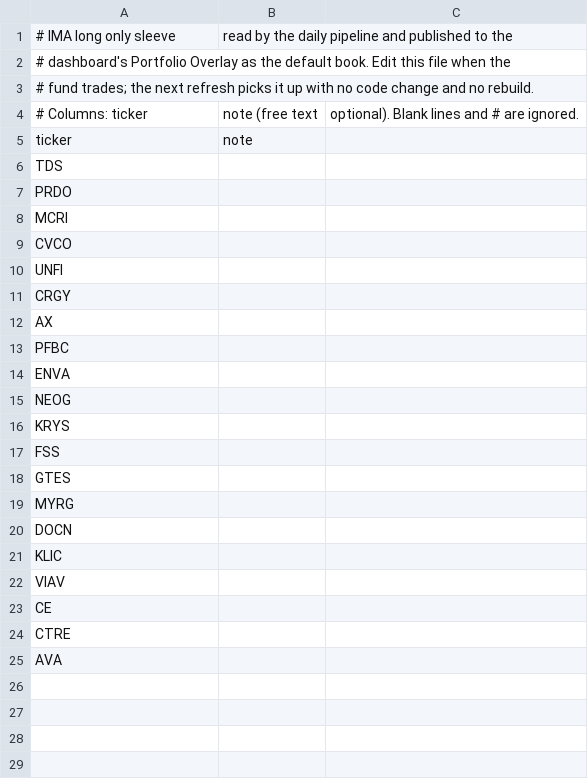
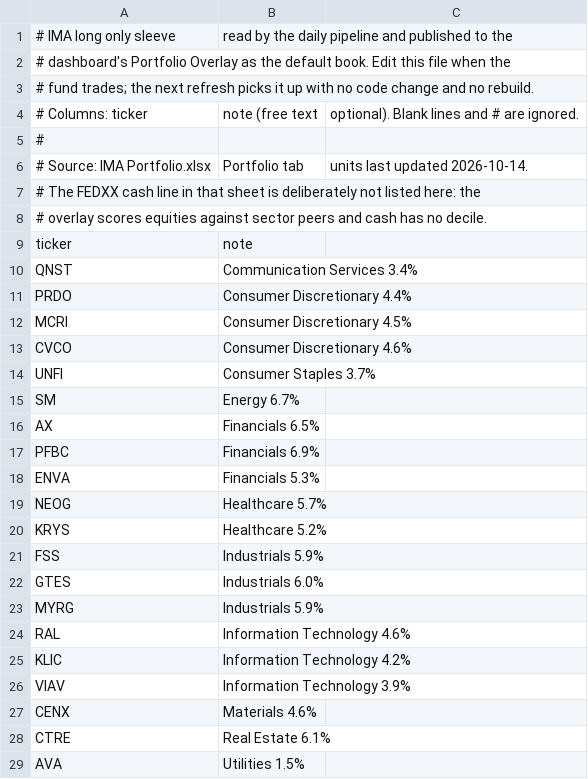
Before and after one commit to amardani05/Sell-Model, a CSV file: data/ima_holdings.csv, drawn as a sheet.

```diff
--- a/data/ima_holdings.csv
+++ b/data/ima_holdings.csv
@@ -4,22 +4,26 @@
 # Columns: ticker, note (free text, optional). Blank lines and # are ignored.
+#
+# Source: IMA Portfolio.xlsx, Portfolio tab, units last updated 2026-10-14.
+# The FEDXX cash line in that sheet is deliberately not listed here: the
+# overlay scores equities against sector peers and cash has no decile.
 ticker,note
-TDS,
-PRDO,
-MCRI,
-CVCO,
-UNFI,
-CRGY,
-AX,
-PFBC,
-ENVA,
-NEOG,
-KRYS,
-FSS,
-GTES,
-MYRG,
-DOCN,
-KLIC,
-VIAV,
-CE,
-CTRE,
-AVA,
+QNST,Communication Services 3.4%
+PRDO,Consumer Discretionary 4.4%
+MCRI,Consumer Discretionary 4.5%
+CVCO,Consumer Discretionary 4.6%
+UNFI,Consumer Staples 3.7%
+SM,Energy 6.7%
+AX,Financials 6.5%
+PFBC,Financials 6.9%
+ENVA,Financials 5.3%
+NEOG,Healthcare 5.7%
+KRYS,Healthcare 5.2%
+FSS,Industrials 5.9%
+GTES,Industrials 6.0%
+MYRG,Industrials 5.9%
+RAL,Information Technology 4.6%
+KLIC,Information Technology 4.2%
+VIAV,Information Technology 3.9%
+CENX,Materials 4.6%
+CTRE,Real Estate 6.1%
+AVA,Utilities 1.5%
```
Also changed, not shown: 1 other file.
